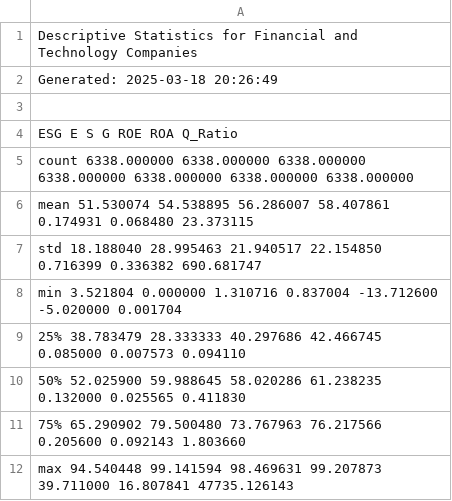
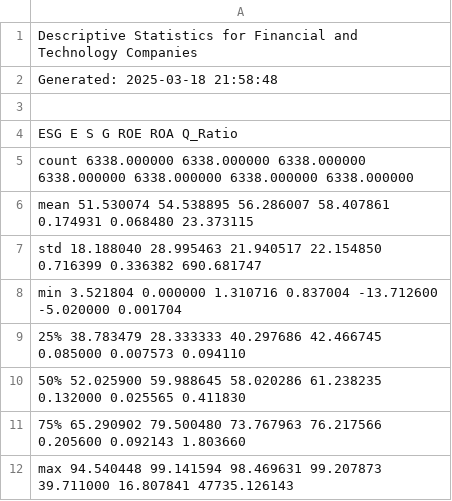
Before and after one commit to wallacewyf/Bayes_DAAS-FYP_24-25, a CSV file: results/descriptive/Descriptive - Financials + Technology.csv, drawn as a sheet.

```diff
--- a/results/descriptive/Descriptive - Financials + Technology.csv
+++ b/results/descriptive/Descriptive - Financials + Technology.csv
@@ -1,3 +1,3 @@
 Descriptive Statistics for Financial and Technology Companies
-Generated: 2025-03-18 20:26:49
+Generated: 2025-03-18 21:58:48
 
```
Also changed, not shown: results/descriptive/Descriptive - Financials.csv, 30 other files.
